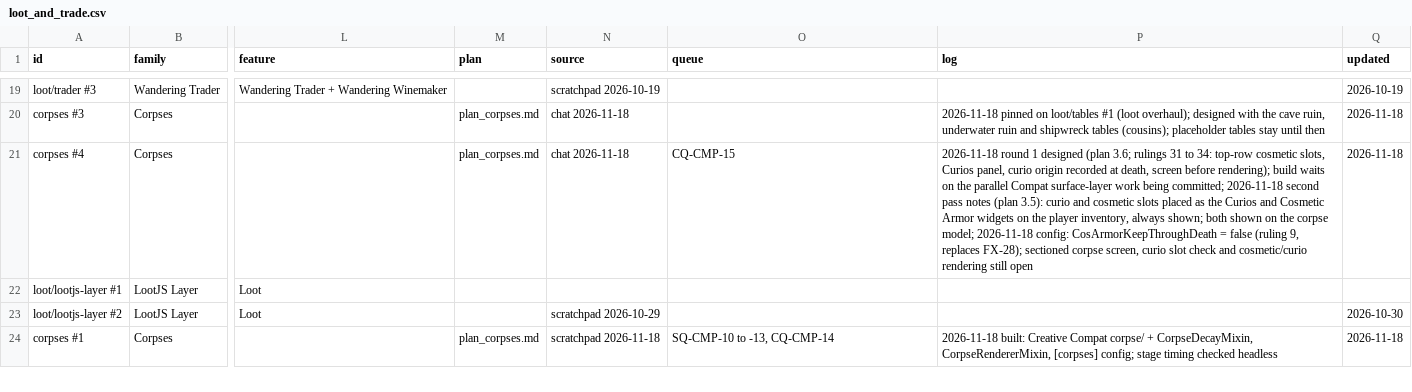
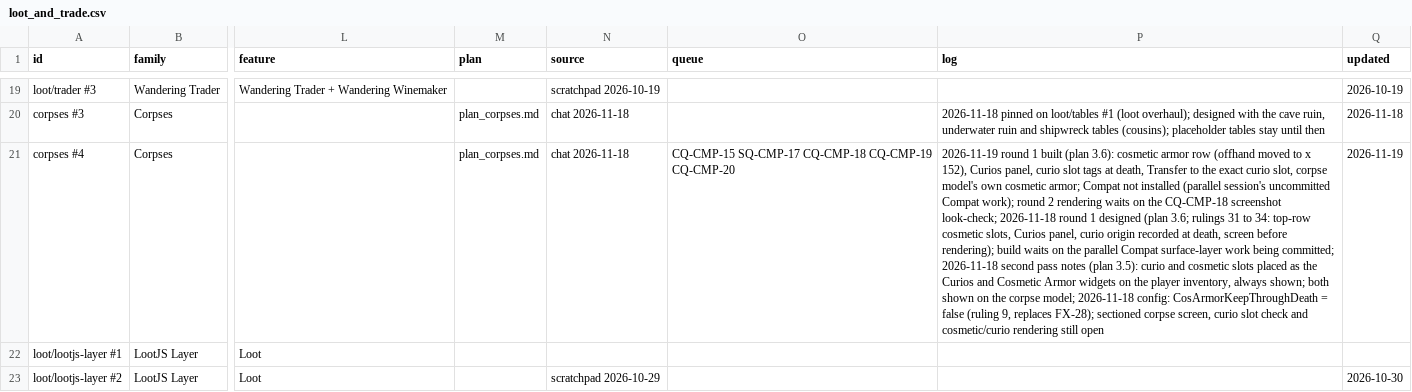
Before and after one commit to SaintAlfonzo/CreativeEngineering, a CSV file: feature_writeup/todo/rows/loot_and_trade.csv, drawn as a sheet; only a part is shown, gaps mark what is left out; the shorter side is filled out with more unchanged rows; the diff names each change by its address in the sheet, - before the commit and + after, or states it on an @@ line.

```diff
--- a/feature_writeup/todo/rows/loot_and_trade.csv
+++ b/feature_writeup/todo/rows/loot_and_trade.csv
-O21 (queue): CQ-CMP-15
+O21 (queue): CQ-CMP-15 SQ-CMP-17 CQ-CMP-18 CQ-CMP-19 CQ-CMP-20
-P21 (log): 2026-11-18 round…
+P21 (log): 2026-11-19 round 1 built (plan 3.6): cosmetic armor row (offhand moved to x 152), Curios panel, curio slot tags at death, Transfer to the exact curio slot, corpse model's own cosmetic armor; Compat not installed (parallel session's uncommitted Compat work); round 2 rendering waits on the CQ-CMP-18 screenshot look-check; 2026-11-18 round…
-Q21 (updated): 2026-11-18
+Q21 (updated): 2026-11-19
```
